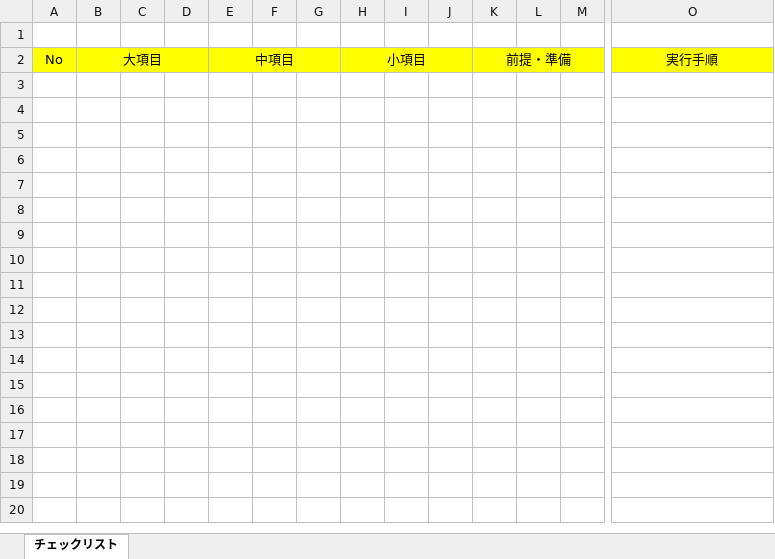
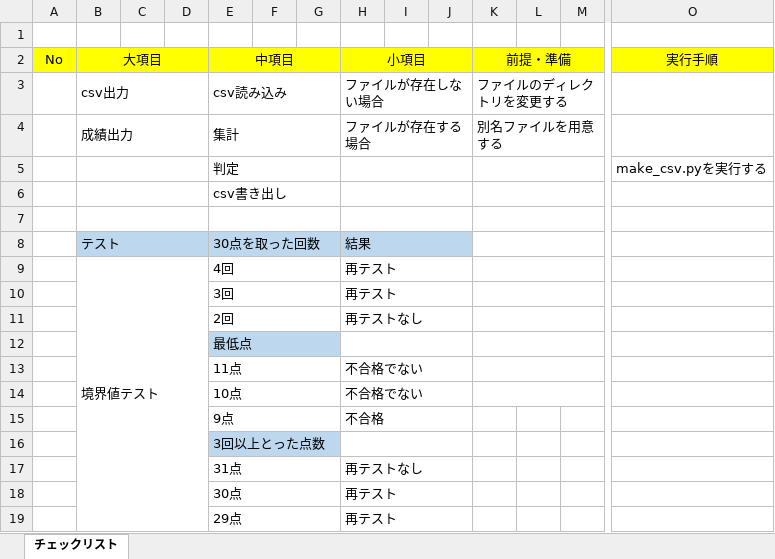
Before and after one commit to Shingai-220424/Develop_Test, an Excel workbook: チェックリスト.xlsx, sheet チェックリスト, drawn as a sheet; only a part is shown, gaps mark what is left out; values as stored, in another font and other column widths than the file's, no borders; rows hold the shown columns only; the diff names each change by its address in the sheet, - before the commit and + after, or states it on an @@ line.

```diff
--- a/チェックリスト.xlsx (sheet チェックリスト)
+++ b/チェックリスト.xlsx (sheet チェックリスト)
+row 3:  | csv出力 |  |  | csv読み込み |  |  | ファイルが存在しない場合 |  |  | ファイルのディレクトリを変更する
+row 4:  | 成績出力 |  |  | 集計 |  |  | ファイルが存在する場合 |  |  | 別名ファイルを用意する
+row 5:  |  |  |  | 判定 |  |  |  |  |  |  |  |  | make_csv.pyを実行する
+row 6:  |  |  |  | csv書き出し
+row 7: (empty)
+row 8:  | テスト |  |  | 30点を取った回数 |  |  | 結果
+row 9:  | 境界値テスト |  |  | 4回 |  |  | 再テスト
+row 10:  |  |  |  | 3回 |  |  | 再テスト
+row 11:  |  |  |  | 2回 |  |  | 再テストなし
+row 12:  |  |  |  | 最低点
+row 13:  |  |  |  | 11点 |  |  | 不合格でない
+row 14:  |  |  |  | 10点 |  |  | 不合格でない
+row 15:  |  |  |  | 9点 |  |  | 不合格
+row 16:  |  |  |  | 3回以上とった点数
+row 17:  |  |  |  | 31点 |  |  | 再テストなし
+row 18:  |  |  |  | 30点 |  |  | 再テスト
+row 19:  |  |  |  | 29点 |  |  | 再テスト
```
Also changed, not shown: 1 other file.
